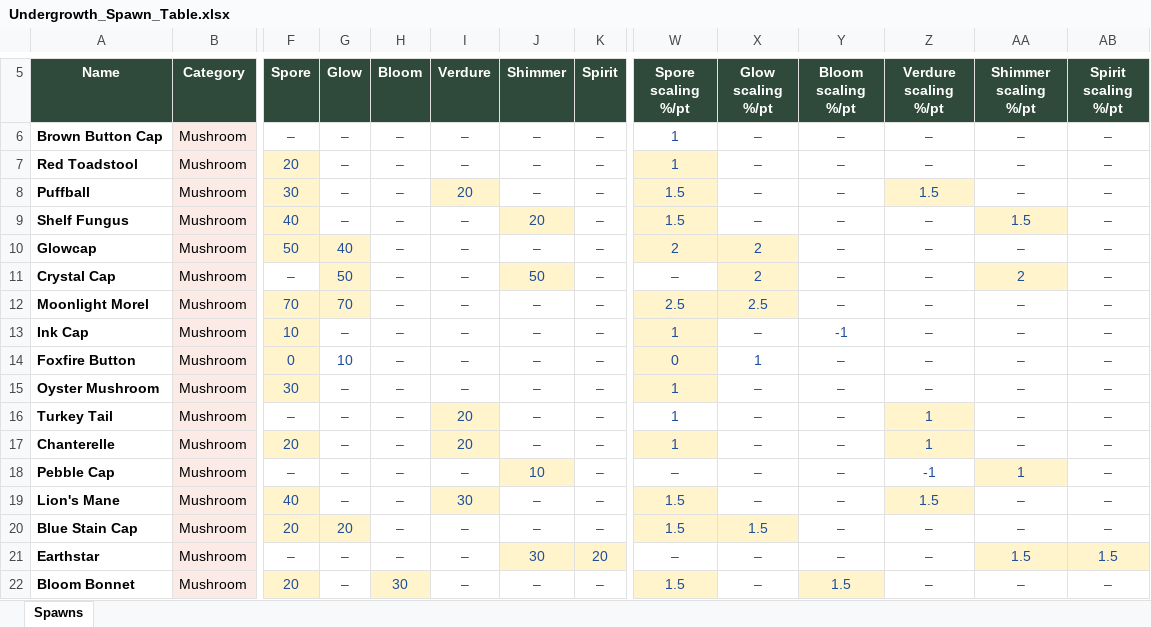
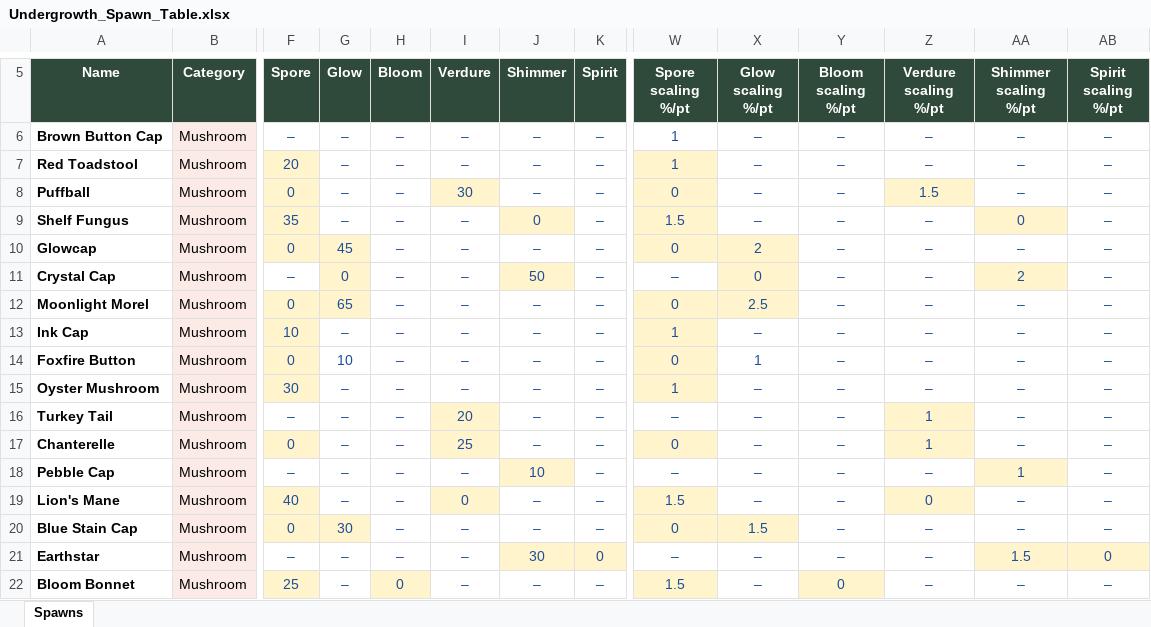
Before and after one commit to RyanHughes-RCD/Undergrowth, an Excel workbook: design/Undergrowth_Spawn_Table.xlsx, sheet Spawns, drawn as a sheet; only a part is shown, gaps mark what is left out; values as stored, in another font and other column widths than the file's, no borders; the diff covers the shown part only; the diff names each change by its address in the sheet, - before the commit and + after, or states it on an @@ line.

```diff
--- a/design/Undergrowth_Spawn_Table.xlsx (sheet Spawns)
+++ b/design/Undergrowth_Spawn_Table.xlsx (sheet Spawns)
-F8 (Spore): 30
+F8 (Spore): 0
-I8 (Verdure): 20
+I8 (Verdure): 30
-W8 (Spore scaling %/pt): 1.5
+W8 (Spore scaling %/pt): 0
-F9 (Spore): 40
+F9 (Spore): 35
-J9 (Shimmer): 20
+J9 (Shimmer): 0
-AA9 (Shimmer scaling %/pt): 1.5
+AA9 (Shimmer scaling %/pt): 0
-F10 (Spore): 50
+F10 (Spore): 0
-G10 (Glow): 40
+G10 (Glow): 45
-W10 (Spore scaling %/pt): 2
+W10 (Spore scaling %/pt): 0
-G11 (Glow): 50
+G11 (Glow): 0
-X11 (Glow scaling %/pt): 2
+X11 (Glow scaling %/pt): 0
-F12 (Spore): 70
+F12 (Spore): 0
-G12 (Glow): 70
+G12 (Glow): 65
-W12 (Spore scaling %/pt): 2.5
+W12 (Spore scaling %/pt): 0
-Y13 (Bloom scaling %/pt): -1
+Y13 (Bloom scaling %/pt): –
-W16 (Spore scaling %/pt): 1
+W16 (Spore scaling %/pt): –
-F17 (Spore): 20
+F17 (Spore): 0
-I17 (Verdure): 20
+I17 (Verdure): 25
-W17 (Spore scaling %/pt): 1
+W17 (Spore scaling %/pt): 0
-Z18 (Verdure scaling %/pt): -1
+Z18 (Verdure scaling %/pt): –
-I19 (Verdure): 30
+I19 (Verdure): 0
-Z19 (Verdure scaling %/pt): 1.5
+Z19 (Verdure scaling %/pt): 0
-F20 (Spore): 20
+F20 (Spore): 0
-G20 (Glow): 20
+G20 (Glow): 30
-W20 (Spore scaling %/pt): 1.5
+W20 (Spore scaling %/pt): 0
-K21 (Spirit): 20
+K21 (Spirit): 0
-AB21 (Spirit scaling %/pt): 1.5
+AB21 (Spirit scaling %/pt): 0
-F22 (Spore): 20
+F22 (Spore): 25
-H22 (Bloom): 30
+H22 (Bloom): 0
-Y22 (Bloom scaling %/pt): 1.5
+Y22 (Bloom scaling %/pt): 0
```
Also changed, not shown: 11 added rows and 86 edited cells elsewhere in this sheet, design/Undergrowth_Offerings.xlsx, 30 other files.
